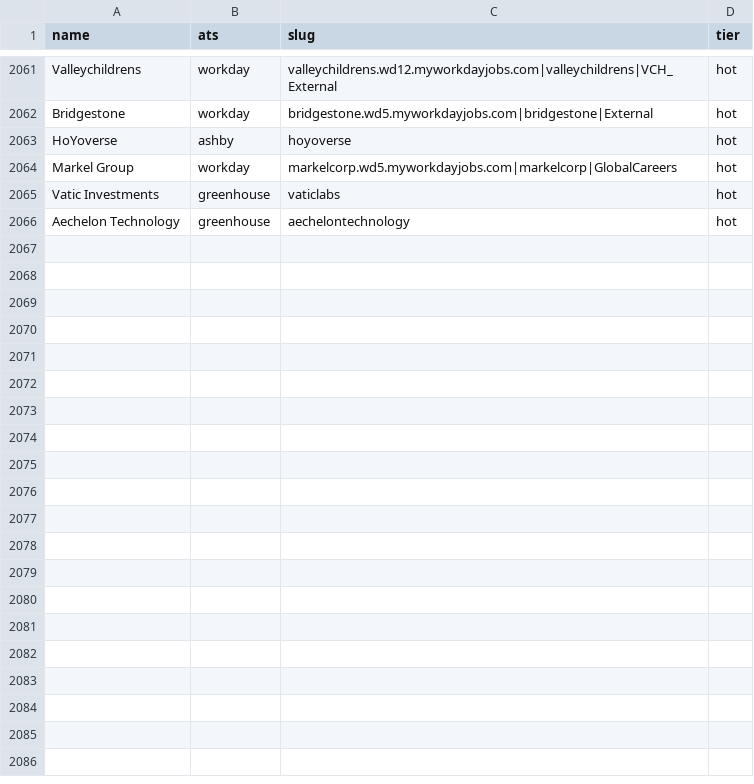
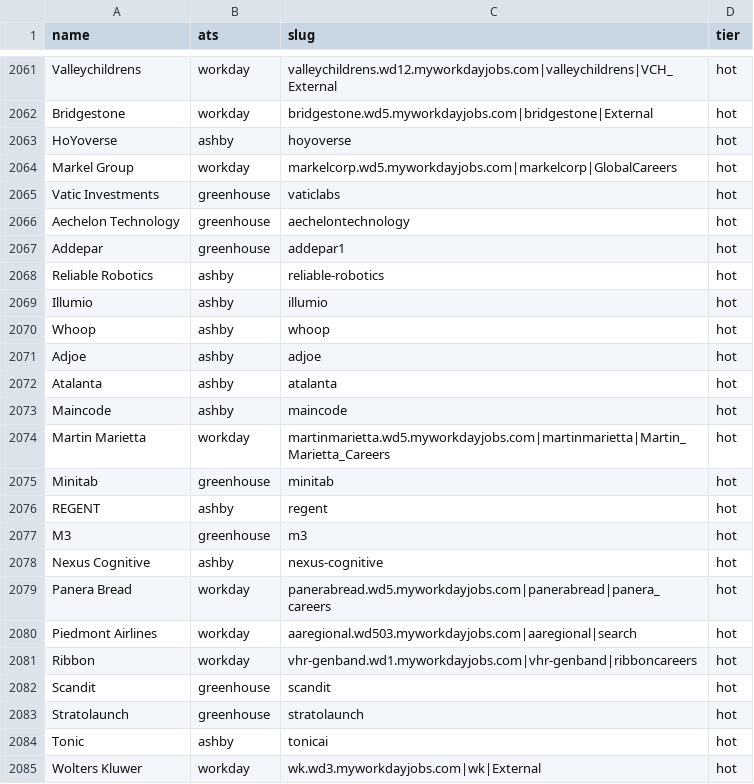
Before and after one commit to Shrutirao1/intern-tracker, a CSV file: companies.csv, drawn as a sheet; only a part is shown, gaps mark what is left out; the diff covers the shown part only; the diff names each change by its address in the sheet, - before the commit and + after, or states it on an @@ line.

```diff
--- a/companies.csv
+++ b/companies.csv
+row 2067: Addepar | greenhouse | addepar1 | hot
+row 2068: Reliable Robotics | ashby | reliable-robotics | hot
+row 2069: Illumio | ashby | illumio | hot
+row 2070: Whoop | ashby | whoop | hot
+row 2071: Adjoe | ashby | adjoe | hot
+row 2072: Atalanta | ashby | atalanta | hot
+row 2073: Maincode | ashby | maincode | hot
+row 2074: Martin Marietta | workday | martinmarietta.wd5.myworkdayjobs.com|martinmarietta|Martin_Marietta_Careers | hot
+row 2075: Minitab | greenhouse | minitab | hot
+row 2076: REGENT | ashby | regent | hot
+row 2077: M3 | greenhouse | m3 | hot
+row 2078: Nexus Cognitive | ashby | nexus-cognitive | hot
+row 2079: Panera Bread | workday | panerabread.wd5.myworkdayjobs.com|panerabread|panera_careers | hot
+row 2080: Piedmont Airlines | workday | aaregional.wd503.myworkdayjobs.com|aaregional|search | hot
+row 2081: Ribbon | workday | vhr-genband.wd1.myworkdayjobs.com|vhr-genband|ribboncareers | hot
+row 2082: Scandit | greenhouse | scandit | hot
+row 2083: Stratolaunch | greenhouse | stratolaunch | hot
+row 2084: Tonic | ashby | tonicai | hot
+row 2085: Wolters Kluwer | workday | wk.wd3.myworkdayjobs.com|wk|External | hot
```
Also changed, not shown: 11 added rows elsewhere in this file, 2 other files.
